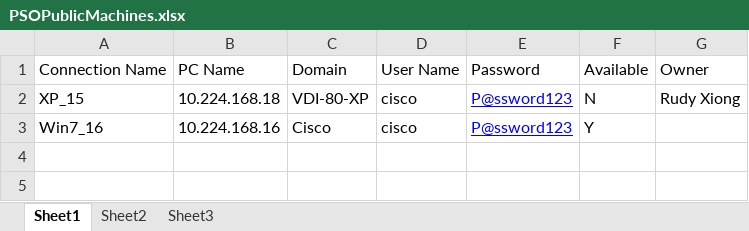
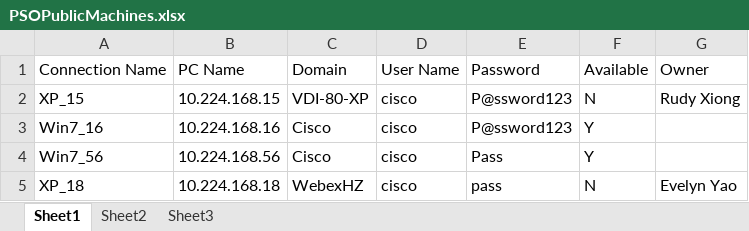
Before and after one commit to xinjiguaike/PPMM, an Excel workbook: PSOPublicMachines.xlsx, sheet Sheet1, drawn as a sheet; values as stored, in another font and other column widths than the file's, no borders; the diff names each change by its address in the sheet, - before the commit and + after, or states it on an @@ line.

```diff
--- a/PSOPublicMachines.xlsx (sheet Sheet1)
+++ b/PSOPublicMachines.xlsx (sheet Sheet1)
-B2: 10.224.168.18
+B2: 10.224.168.15
@@ E2:E3 underline: on → off, text colour: #0000FF → black @@
+row 4: Win7_56 | 10.224.168.56 | Cisco | cisco | Pass | Y
+row 5: XP_18 | 10.224.168.18 | WebexHZ | cisco | pass | N | Evelyn Yao
```
Also changed, not shown: 2 other files.
